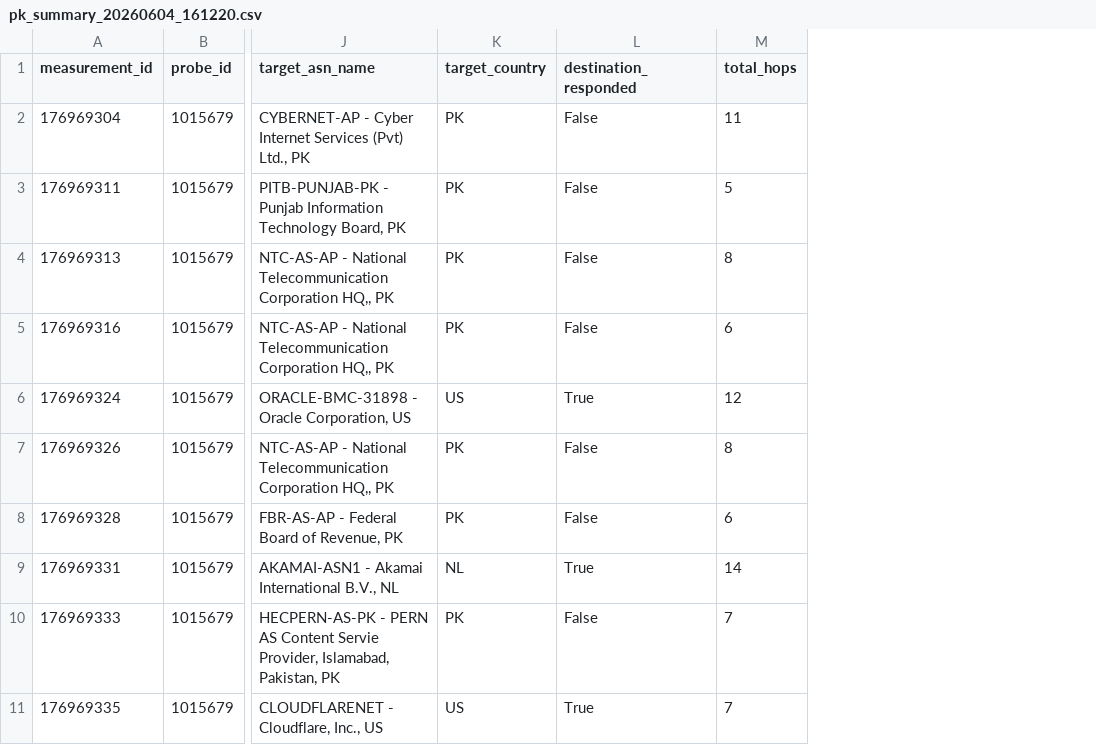
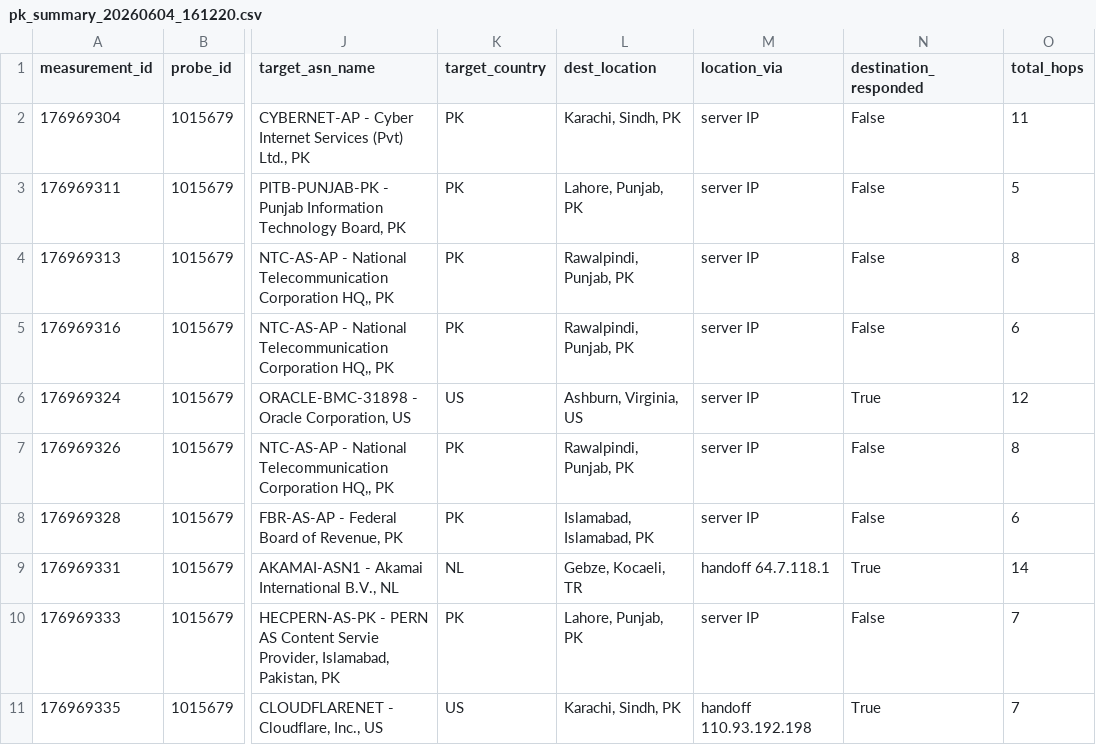
Before and after one commit to msaqib/pkinternet, a CSV file: experiments/01_website_destinations/results/run_20260604_batch2/pk_summary_20260604_161220.csv, drawn as a sheet; only a part is shown, gaps mark what is left out; the diff names each change by its address in the sheet, - before the commit and + after, or states it on an @@ line.

```diff
--- a/experiments/01_website_destinations/results/run_20260604_batch2/pk_summary_20260604_161220.csv
+++ b/experiments/01_website_destinations/results/run_20260604_batch2/pk_summary_20260604_161220.csv
+column L (dest_location), rows 2-11: Karachi, Sindh, PK | Lahore, Punjab, PK | Rawalpindi, Punjab, PK | Rawalpindi, Punjab, PK | Ashburn, Virginia, US | Rawalpindi, Punjab, PK | Islamabad, Islamabad, PK | Gebze, Kocaeli, TR | Lahore, Punjab, PK | Karachi, Sindh, PK
+column M (location_via), rows 2-11: server IP | server IP | server IP | server IP | server IP | server IP | server IP | handoff 64.7.118.1 | server IP | handoff 110.93.192.198
```
Also changed, not shown: experiments/01_website_destinations/results/run_20260604_batch2/pk_grouped_20260604_161220.csv, experiments/01_website_destinations/results/run_20260604_batch3/pk_grouped_20260604_163555.csv, 40 other files.
